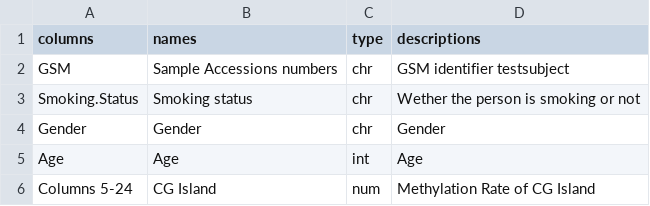
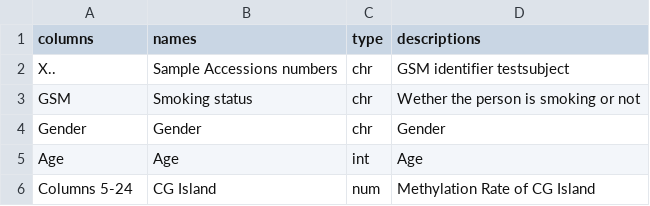
Before and after one commit to marcelsetz/AnalysisT9, a CSV file: Codebook.csv, drawn as a sheet.

```diff
--- a/Codebook.csv
+++ b/Codebook.csv
@@ -1,4 +1,4 @@
 "columns","names","type","descriptions"
-"GSM","Sample Accessions numbers","chr","GSM identifier testsubject"
-"Smoking.Status","Smoking status","chr","Wether the person is smoking or not"
+"X..","Sample Accessions numbers","chr","GSM identifier testsubject"
+"GSM","Smoking status","chr","Wether the person is smoking or not"
 "Gender","Gender","chr","Gender"
```
Also changed, not shown: 24 other files.
